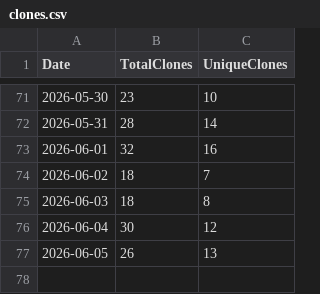
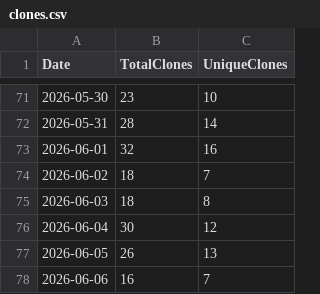
Before and after one commit to ZacharyLuz/Get-AzPaaSAvailability, a CSV file: data/clones.csv, drawn as a sheet; only a part is shown, gaps mark what is left out; the diff names each change by its address in the sheet, - before the commit and + after, or states it on an @@ line.

```diff
--- a/data/clones.csv
+++ b/data/clones.csv
+row 78: 2026-06-06 | 16 | 7
```
Also changed, not shown: data/views.csv, 2 other files.
